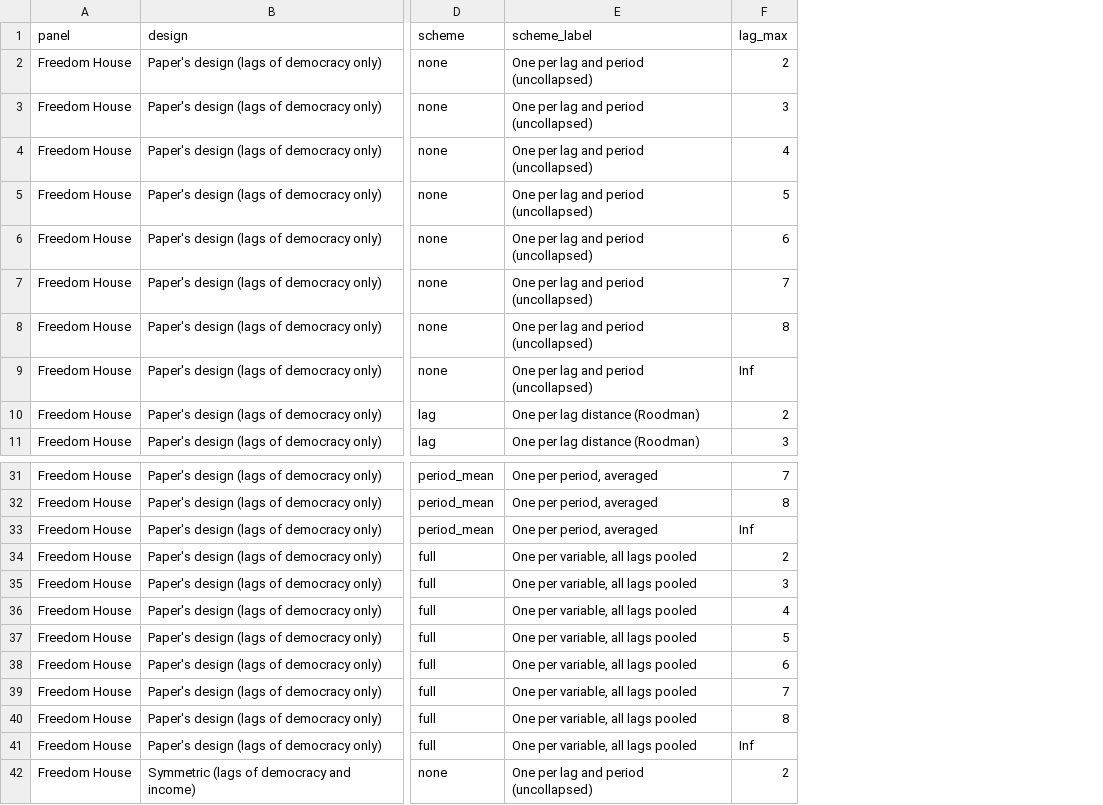
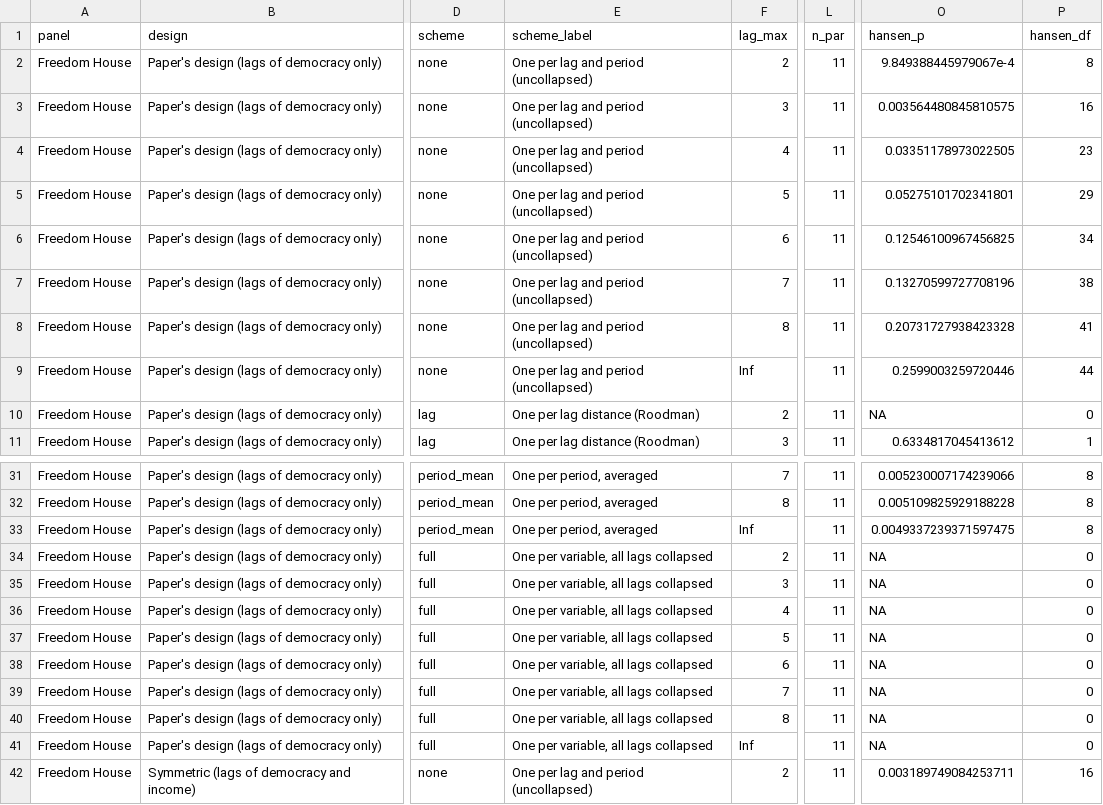
Before and after one commit to opxie1/income-and-democracy-replication, a CSV file: output/aggregation.csv, drawn as a sheet; only a part is shown, gaps mark what is left out; the diff covers the shown part only; the diff names each change by its address in the sheet, - before the commit and + after, or states it on an @@ line.

```diff
--- a/output/aggregation.csv
+++ b/output/aggregation.csv
+column L (n_par), rows 2-11: all 11; rows 31-42: all 11
+column O (hansen_p), rows 2-11: 9.849388445979067e-4 | 0.003564480845810575 | 0.03351178973022505 | 0.05275101702341801 | 0.12546100967456825 | 0.13270599727708196 | 0.20731727938423328 | 0.2599003259720446 | NA | 0.6334817045413612; rows 31-42: 0.005230007174239066 | 0.005109825929188228 | 0.0049337239371597475 | NA | NA | NA | NA | NA | NA | NA | NA | 0.003189749084253711
+column P (hansen_df), rows 2-11: 8 | 16 | 23 | 29 | 34 | 38 | 41 | 44 | 0 | 1; rows 31-42: 8 | 8 | 8 | 0 | 0 | 0 | 0 | 0 | 0 | 0 | 0 | 16
-E34:E41 (scheme_label): One per variable, all lags pooled
+E34:E41 (scheme_label): One per variable, all lags collapsed
```
Also changed, not shown: 24 edited cells elsewhere in this file, output/aggregation_families.csv, output/alternatives.csv, 44 other files.
